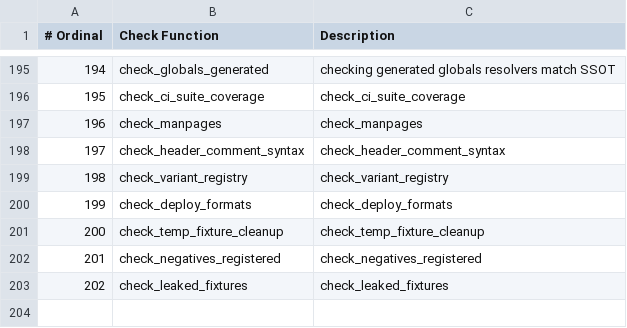
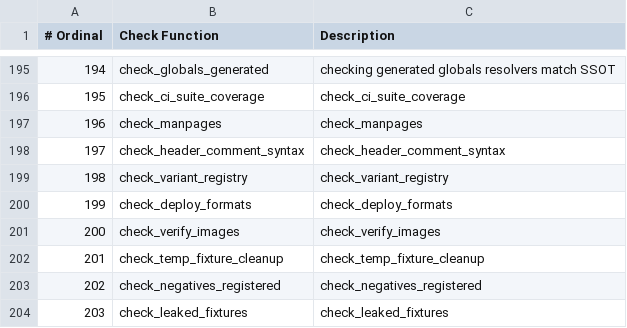
Before and after one commit to mios-dev/MiOS, a TSV file: usr/share/mios/reference/drift-gate-index.tsv, drawn as a sheet; only a part is shown, gaps mark what is left out; addresses are those after the commit; the diff names each change by its address in the sheet, - before the commit and + after, or states it on an @@ line.

```diff
--- a/usr/share/mios/reference/drift-gate-index.tsv
+++ b/usr/share/mios/reference/drift-gate-index.tsv
+row 201: 200 | check_verify_images | check_verify_images
@@ column A (# Ordinal) renumbered from row 202 down @@
```
Also changed, not shown: usr/share/mios/reference/manual-corpus.tsv, 8 other files.
